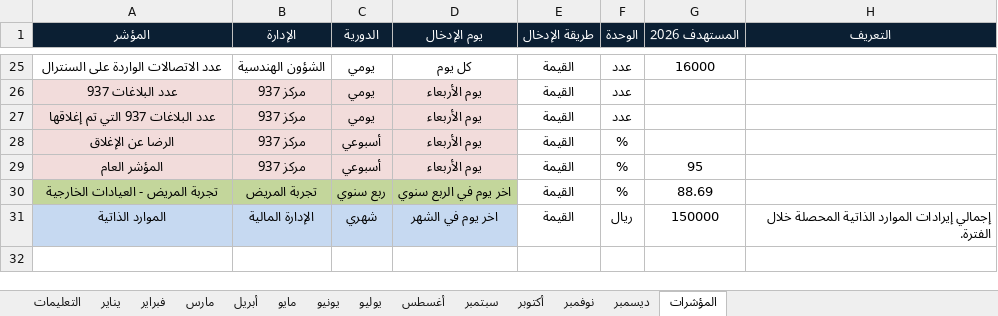
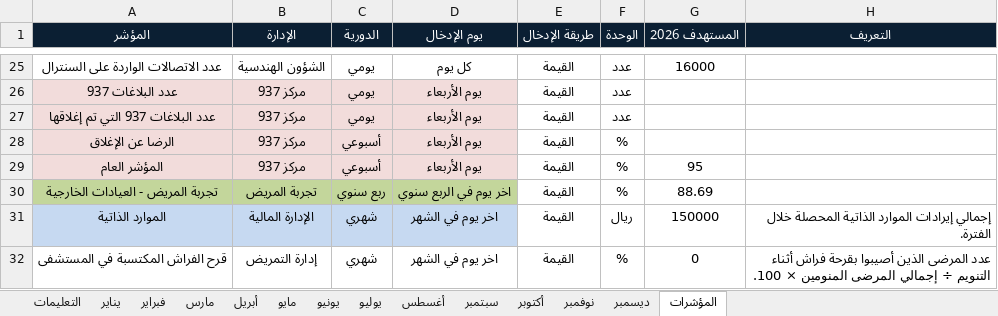
Before and after one commit to APH-KPIs/APH, an Excel workbook: templates/APH_KPI_Simple_2026.xlsx, sheet المؤشرات, drawn as a sheet; only a part is shown, gaps mark what is left out; values as stored, in another font and other column widths than the file's, no borders; the diff covers the shown part only; the diff names each change by its address in the sheet, - before the commit and + after, or states it on an @@ line.

```diff
--- a/templates/APH_KPI_Simple_2026.xlsx (sheet المؤشرات)
+++ b/templates/APH_KPI_Simple_2026.xlsx (sheet المؤشرات)
+row 32: قرح الفراش المكتسبة في المستشفى | إدارة التمريض | شهري | اخر يوم في الشهر | القيمة | % | 0 | عدد المرضى الذين أصيبوا بقرحة فراش أثناء التنويم ÷ إجمالي المرضى المنومين × 100.
```
Also changed, not shown: 3 added rows elsewhere in this sheet, sheet فبراير, sheet يونيو, sheet نوفمبر, sheet أبريل, sheet سبتمبر, sheet يوليو, 6 more sheets, hidden cells, 2 other files.
